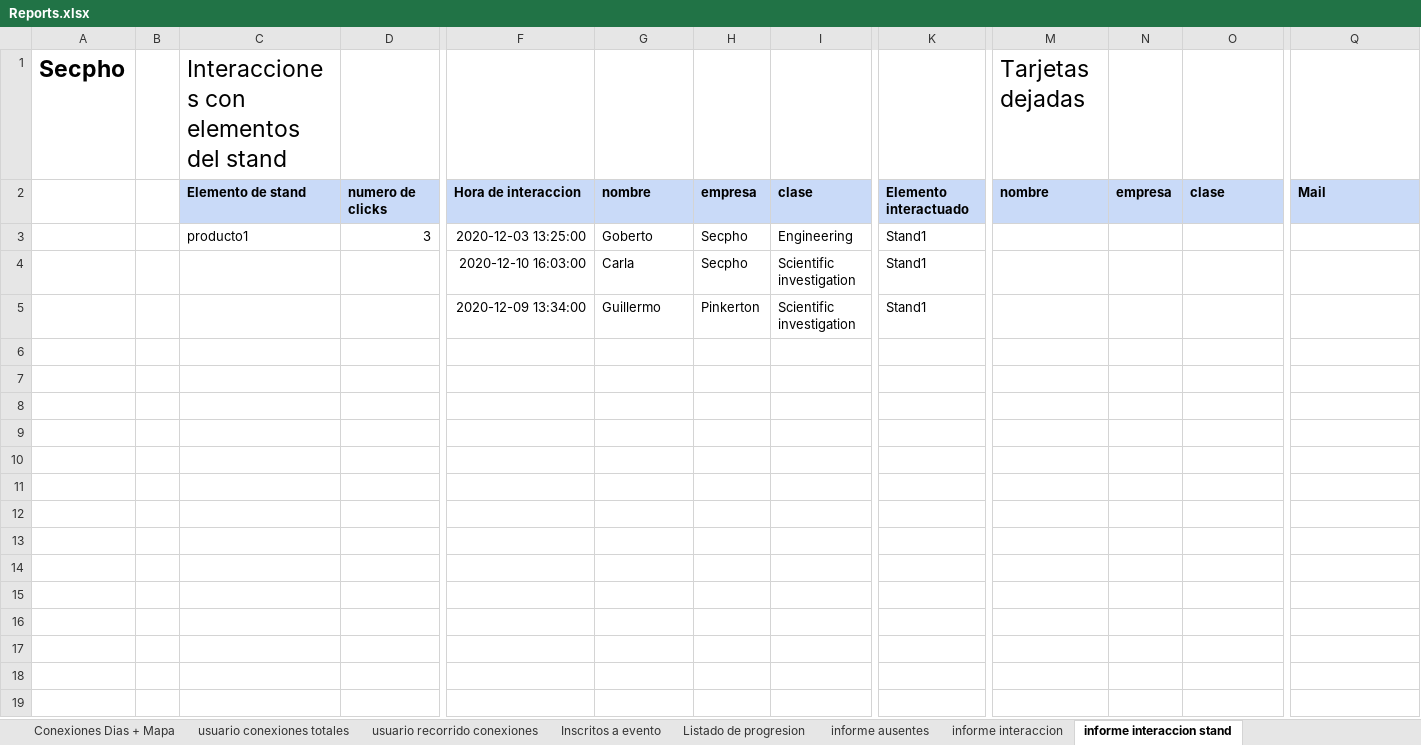
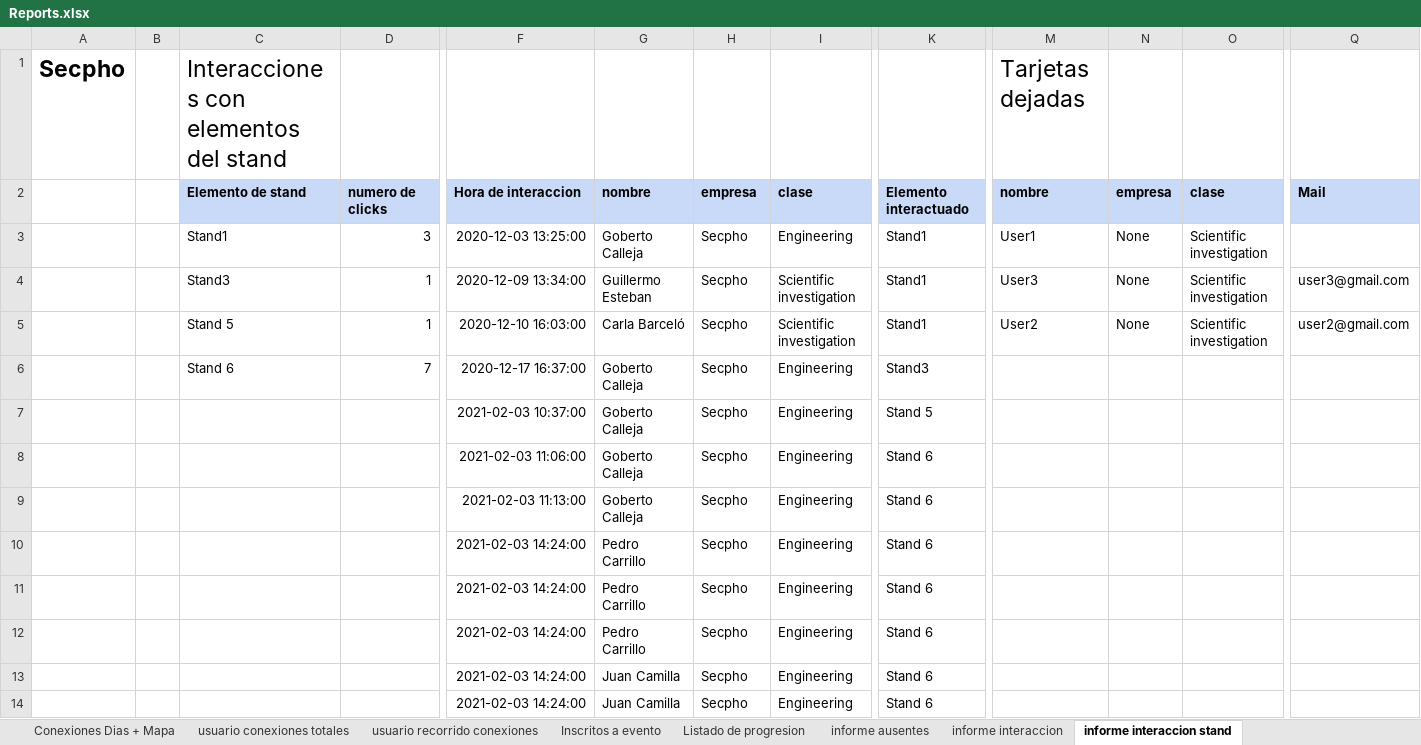
Before and after one commit to JavierCanalesV/Secpholand, an Excel workbook: MyProject2/Content/Excels/Reports.xlsx, sheet informe interaccion stand, drawn as a sheet; only a part is shown, gaps mark what is left out; values as stored, in another font and other column widths than the file's, no borders; removed rows and columns are numbered as before the commit, all else as after; rows hold the shown columns only; the diff names each change by its address in the sheet, - before the commit and + after, or states it on an @@ line.

Commit message:
Update stand

```diff
--- a/MyProject2/Content/Excels/Reports.xlsx (sheet informe interaccion stand)
+++ b/MyProject2/Content/Excels/Reports.xlsx (sheet informe interaccion stand)
-C3: producto1
+C3: Stand1
-G3: Goberto
+G3: Goberto Calleja
-M3: (empty)
+M3: User1
-N3: (empty)
+N3: None
-O3: (empty)
+O3: Scientific investigation
-row 4:  |  |  |  | 2020-12-10 16:03:00 | Carla | Secpho | Scientific investigation | Stand1
-row 5:  |  |  |  | 2020-12-09 13:34:00 | Guillermo | Pinkerton | Scientific investigation | Stand1
+row 4:  |  | Stand3 | 1 | 2020-12-09 13:34:00 | Guillermo Esteban | Secpho | Scientific investigation | Stand1 | User3 | None | Scientific investigation | user3@gmail.com
+row 5:  |  | Stand 5 | 1 | 2020-12-10 16:03:00 | Carla Barceló | Secpho | Scientific investigation | Stand1 | User2 | None | Scientific investigation | user2@gmail.com
+row 6:  |  | Stand 6 | 7 | 2020-12-17 16:37:00 | Goberto Calleja | Secpho | Engineering | Stand3
+row 7:  |  |  |  | 2021-02-03 10:37:00 | Goberto Calleja | Secpho | Engineering | Stand 5
+row 8:  |  |  |  | 2021-02-03 11:06:00 | Goberto Calleja | Secpho | Engineering | Stand 6
+row 9:  |  |  |  | 2021-02-03 11:13:00 | Goberto Calleja | Secpho | Engineering | Stand 6
+row 10:  |  |  |  | 2021-02-03 14:24:00 | Pedro Carrillo | Secpho | Engineering | Stand 6
+row 11:  |  |  |  | 2021-02-03 14:24:00 | Pedro Carrillo | Secpho | Engineering | Stand 6
+row 12:  |  |  |  | 2021-02-03 14:24:00 | Pedro Carrillo | Secpho | Engineering | Stand 6
+row 13:  |  |  |  | 2021-02-03 14:24:00 | Juan Camilla | Secpho | Engineering | Stand 6
+row 14:  |  |  |  | 2021-02-03 14:24:00 | Juan Camilla | Secpho | Engineering | Stand 6
```
Also changed, not shown: 9 other files.
